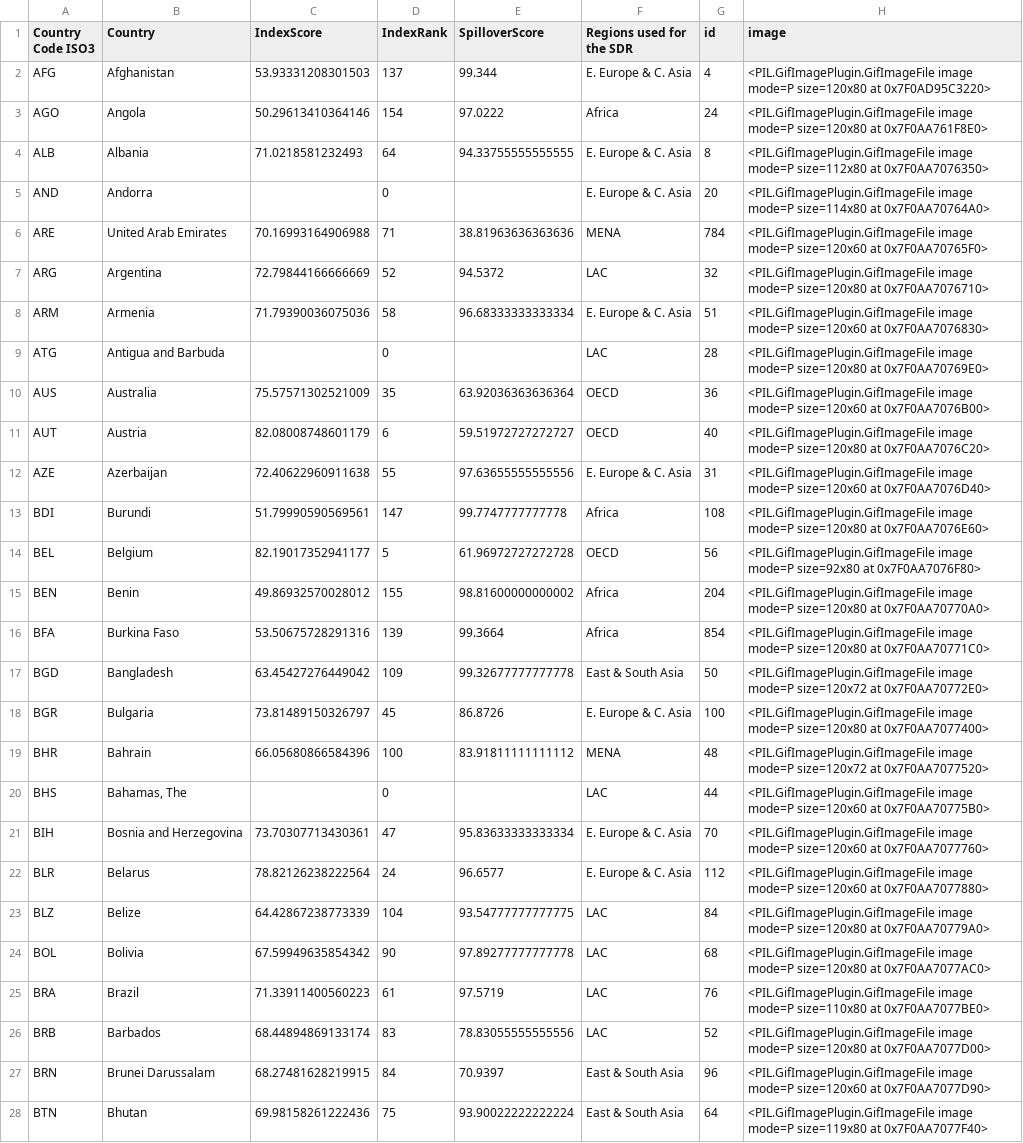
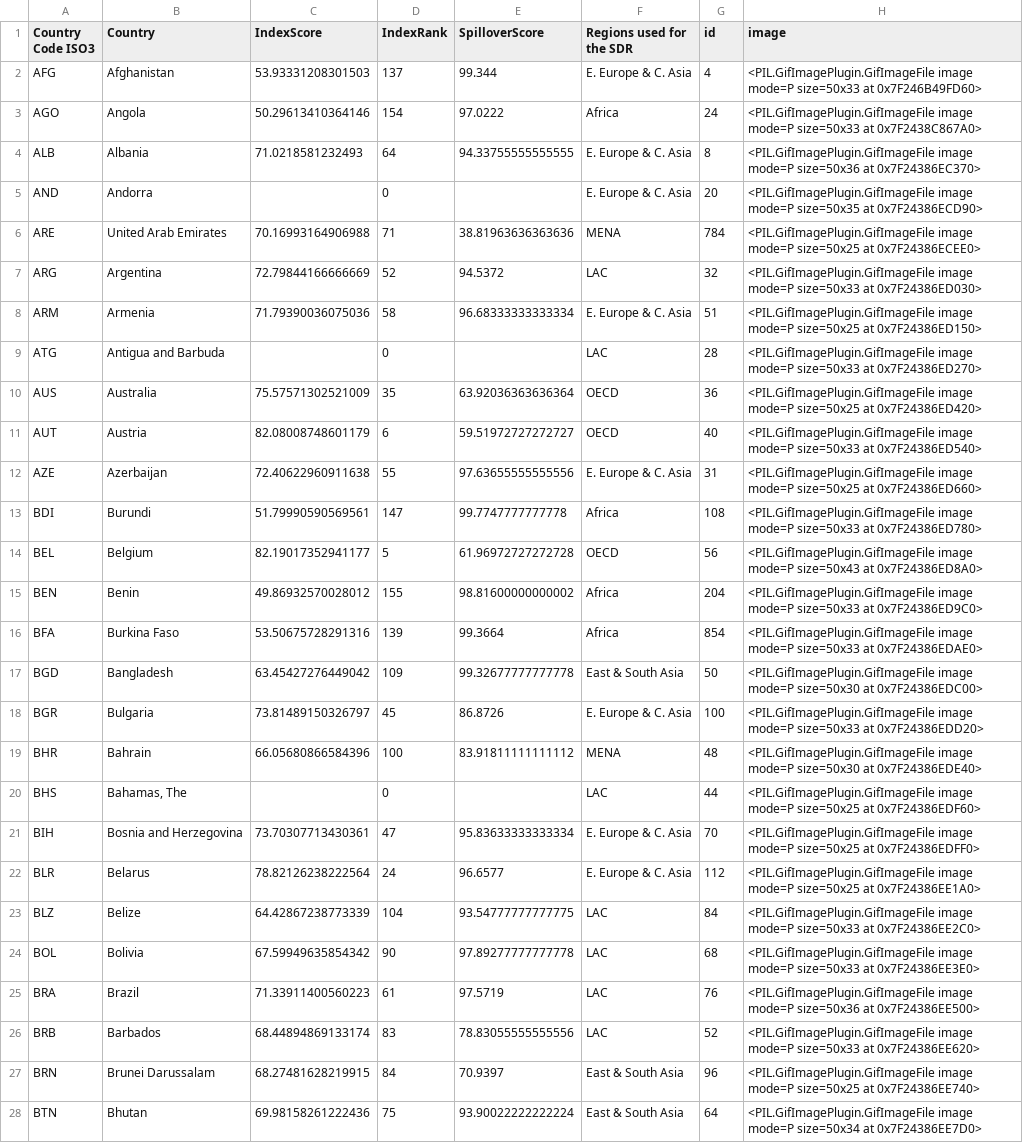
Before and after one commit to jacubero/SDG, a CSV file: output/sdg_spill2021.csv, drawn as a sheet; only a part is shown; the diff covers the shown part only; the diff names each change by its address in the sheet, - before the commit and + after, or states it on an @@ line.

```diff
--- a/output/sdg_spill2021.csv
+++ b/output/sdg_spill2021.csv
-H2 (image): …image mode=P size=120x80 at 0x7F0AD95C3220>
+H2 (image): …image mode=P size=50x33 at 0x7F246B49FD60>
-H3 (image): …image mode=P size=120x80 at 0x7F0AA761F8E0>
+H3 (image): …image mode=P size=50x33 at 0x7F2438C867A0>
-H4 (image): …image mode=P size=112x80 at 0x7F0AA7076350>
+H4 (image): …image mode=P size=50x36 at 0x7F24386EC370>
-H5 (image): …image mode=P size=114x80 at 0x7F0AA70764A0>
+H5 (image): …image mode=P size=50x35 at 0x7F24386ECD90>
-H6 (image): …image mode=P size=120x60 at 0x7F0AA70765F0>
+H6 (image): …image mode=P size=50x25 at 0x7F24386ECEE0>
-H7 (image): …image mode=P size=120x80 at 0x7F0AA7076710>
+H7 (image): …image mode=P size=50x33 at 0x7F24386ED030>
-H8 (image): …image mode=P size=120x60 at 0x7F0AA7076830>
+H8 (image): …image mode=P size=50x25 at 0x7F24386ED150>
-H9 (image): …image mode=P size=120x80 at 0x7F0AA70769E0>
+H9 (image): …image mode=P size=50x33 at 0x7F24386ED270>
-H10 (image): …image mode=P size=120x60 at 0x7F0AA7076B00>
+H10 (image): …image mode=P size=50x25 at 0x7F24386ED420>
-H11 (image): …image mode=P size=120x80 at 0x7F0AA7076C20>
+H11 (image): …image mode=P size=50x33 at 0x7F24386ED540>
-H12 (image): …image mode=P size=120x60 at 0x7F0AA7076D40>
+H12 (image): …image mode=P size=50x25 at 0x7F24386ED660>
-H13 (image): …image mode=P size=120x80 at 0x7F0AA7076E60>
+H13 (image): …image mode=P size=50x33 at 0x7F24386ED780>
-H14 (image): …image mode=P size=92x80 at 0x7F0AA7076F80>
+H14 (image): …image mode=P size=50x43 at 0x7F24386ED8A0>
-H15 (image): …image mode=P size=120x80 at 0x7F0AA70770A0>
+H15 (image): …image mode=P size=50x33 at 0x7F24386ED9C0>
-H16 (image): …image mode=P size=120x80 at 0x7F0AA70771C0>
+H16 (image): …image mode=P size=50x33 at 0x7F24386EDAE0>
-H17 (image): …image mode=P size=120x72 at 0x7F0AA70772E0>
+H17 (image): …image mode=P size=50x30 at 0x7F24386EDC00>
-H18 (image): …image mode=P size=120x80 at 0x7F0AA7077400>
+H18 (image): …image mode=P size=50x33 at 0x7F24386EDD20>
-H19 (image): …image mode=P size=120x72 at 0x7F0AA7077520>
+H19 (image): …image mode=P size=50x30 at 0x7F24386EDE40>
-H20 (image): …image mode=P size=120x60 at 0x7F0AA70775B0>
+H20 (image): …image mode=P size=50x25 at 0x7F24386EDF60>
-H21 (image): …image mode=P size=120x60 at 0x7F0AA7077760>
+H21 (image): …image mode=P size=50x25 at 0x7F24386EDFF0>
-H22 (image): …image mode=P size=120x60 at 0x7F0AA7077880>
+H22 (image): …image mode=P size=50x25 at 0x7F24386EE1A0>
-H23 (image): …image mode=P size=120x80 at 0x7F0AA70779A0>
+H23 (image): …image mode=P size=50x33 at 0x7F24386EE2C0>
-H24 (image): …image mode=P size=120x80 at 0x7F0AA7077AC0>
+H24 (image): …image mode=P size=50x33 at 0x7F24386EE3E0>
-H25 (image): …image mode=P size=110x80 at 0x7F0AA7077BE0>
+H25 (image): …image mode=P size=50x36 at 0x7F24386EE500>
-H26 (image): …image mode=P size=120x80 at 0x7F0AA7077D00>
+H26 (image): …image mode=P size=50x33 at 0x7F24386EE620>
-H27 (image): …image mode=P size=120x60 at 0x7F0AA7077D90>
+H27 (image): …image mode=P size=50x25 at 0x7F24386EE740>
-H28 (image): …image mode=P size=119x80 at 0x7F0AA7077F40>
+H28 (image): …image mode=P size=50x34 at 0x7F24386EE7D0>
```
Also changed, not shown: 166 edited cells elsewhere in this file, 4 other files.
